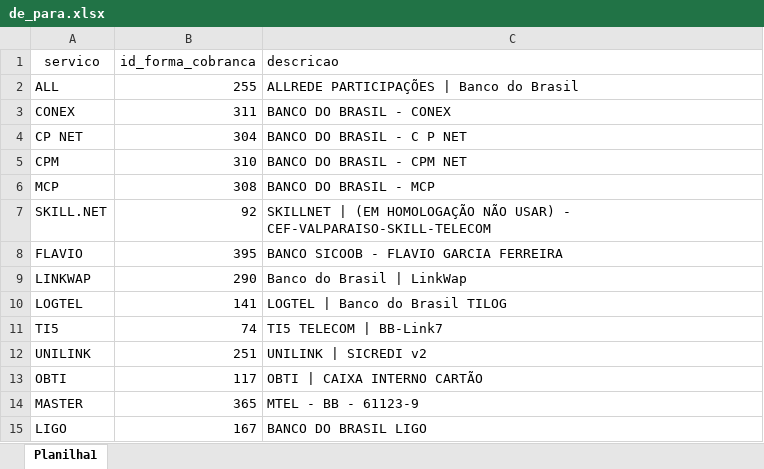
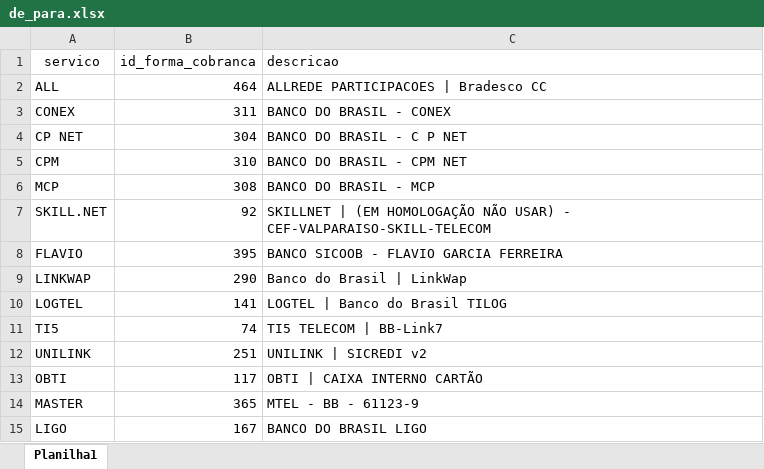
Before and after one commit to biallrede/Reclassifica--o-de-Cobran-a, an Excel workbook: de_para.xlsx, sheet Planilha1, drawn as a sheet; values as stored, in another font and other column widths than the file's, no borders; the diff names each change by its address in the sheet, - before the commit and + after, or states it on an @@ line.

Commit message:
Corrigindo de-para do banco do brasil para bradesco

```diff
--- a/de_para.xlsx (sheet Planilha1)
+++ b/de_para.xlsx (sheet Planilha1)
-B2 (id_forma_cobranca): 255
+B2 (id_forma_cobranca): 464
-C2 (descricao): ALLREDE PARTICIPAÇÕES | Banco do Brasil
+C2 (descricao): ALLREDE PARTICIPACOES | Bradesco CC
```
